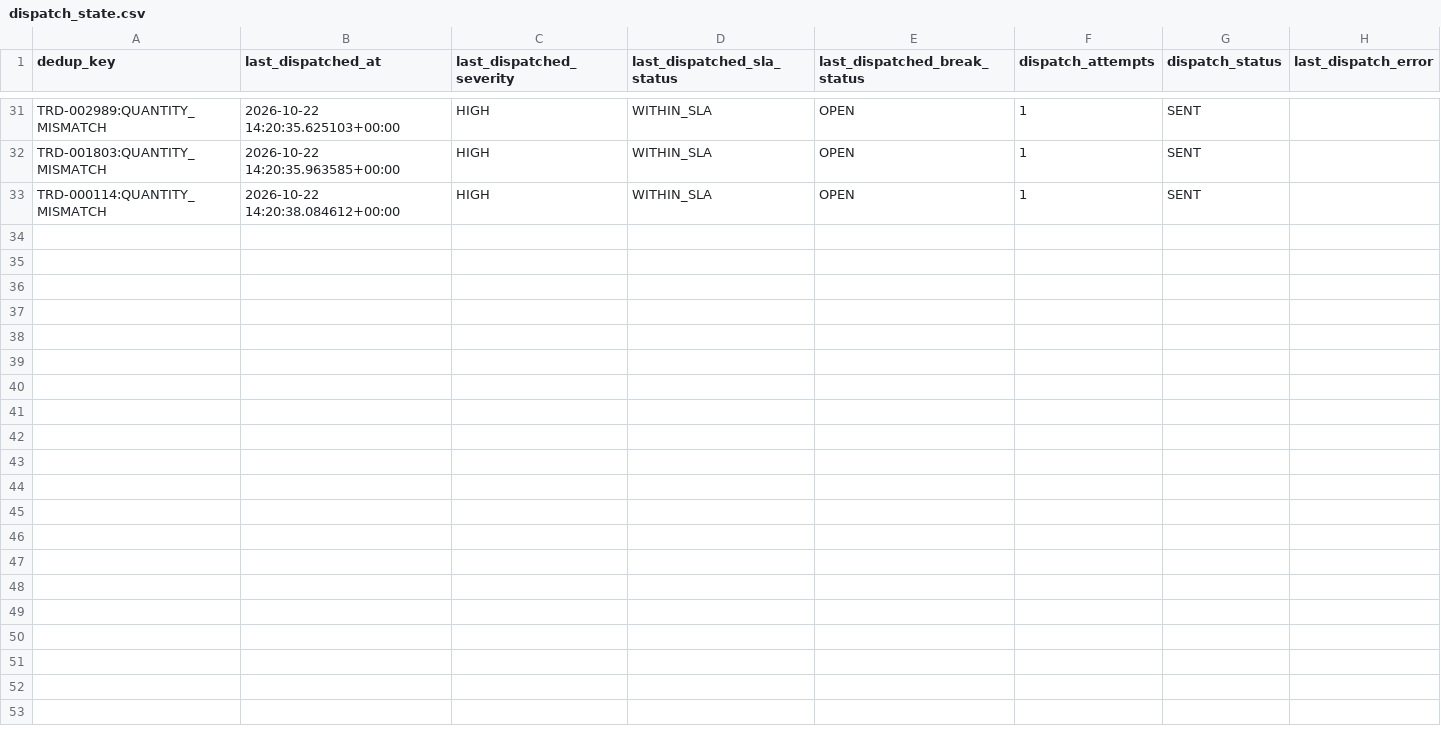
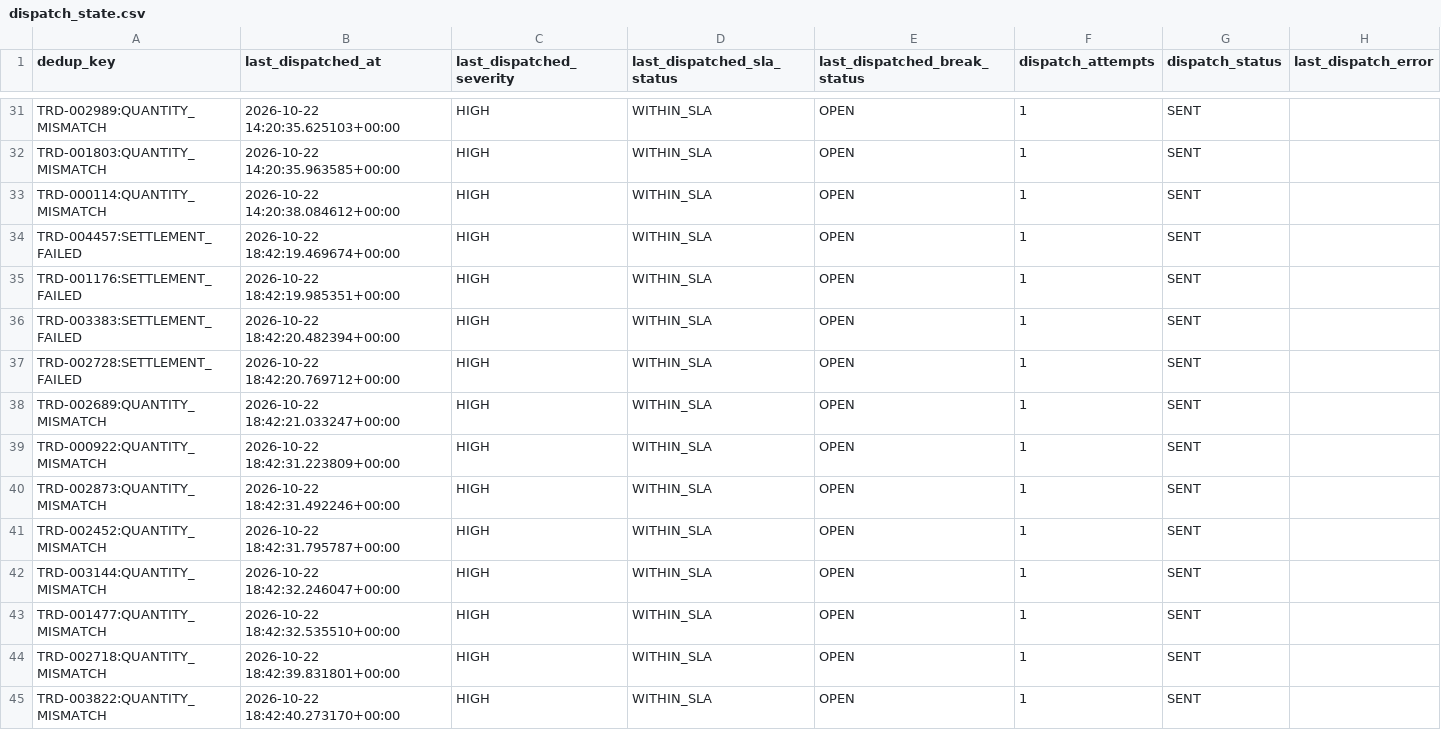
Before and after one commit to vivianle-2209/tradeops-platform, a CSV file: data/state/dispatch_state.csv, drawn as a sheet; only a part is shown, gaps mark what is left out; the diff names each change by its address in the sheet, - before the commit and + after, or states it on an @@ line.

Commit message:
Update TradeOps runtime data [skip ci]

```diff
--- a/data/state/dispatch_state.csv
+++ b/data/state/dispatch_state.csv
+row 34: TRD-004457:SETTLEMENT_FAILED | 2026-10-22 18:42:19.469674+00:00 | HIGH | WITHIN_SLA | OPEN | 1 | SENT
+row 35: TRD-001176:SETTLEMENT_FAILED | 2026-10-22 18:42:19.985351+00:00 | HIGH | WITHIN_SLA | OPEN | 1 | SENT
+row 36: TRD-003383:SETTLEMENT_FAILED | 2026-10-22 18:42:20.482394+00:00 | HIGH | WITHIN_SLA | OPEN | 1 | SENT
+row 37: TRD-002728:SETTLEMENT_FAILED | 2026-10-22 18:42:20.769712+00:00 | HIGH | WITHIN_SLA | OPEN | 1 | SENT
+row 38: TRD-002689:QUANTITY_MISMATCH | 2026-10-22 18:42:21.033247+00:00 | HIGH | WITHIN_SLA | OPEN | 1 | SENT
+row 39: TRD-000922:QUANTITY_MISMATCH | 2026-10-22 18:42:31.223809+00:00 | HIGH | WITHIN_SLA | OPEN | 1 | SENT
+row 40: TRD-002873:QUANTITY_MISMATCH | 2026-10-22 18:42:31.492246+00:00 | HIGH | WITHIN_SLA | OPEN | 1 | SENT
+row 41: TRD-002452:QUANTITY_MISMATCH | 2026-10-22 18:42:31.795787+00:00 | HIGH | WITHIN_SLA | OPEN | 1 | SENT
+row 42: TRD-003144:QUANTITY_MISMATCH | 2026-10-22 18:42:32.246047+00:00 | HIGH | WITHIN_SLA | OPEN | 1 | SENT
+row 43: TRD-001477:QUANTITY_MISMATCH | 2026-10-22 18:42:32.535510+00:00 | HIGH | WITHIN_SLA | OPEN | 1 | SENT
+row 44: TRD-002718:QUANTITY_MISMATCH | 2026-10-22 18:42:39.831801+00:00 | HIGH | WITHIN_SLA | OPEN | 1 | SENT
+row 45: TRD-003822:QUANTITY_MISMATCH | 2026-10-22 18:42:40.273170+00:00 | HIGH | WITHIN_SLA | OPEN | 1 | SENT
```
Also changed, not shown: 2 other files.
